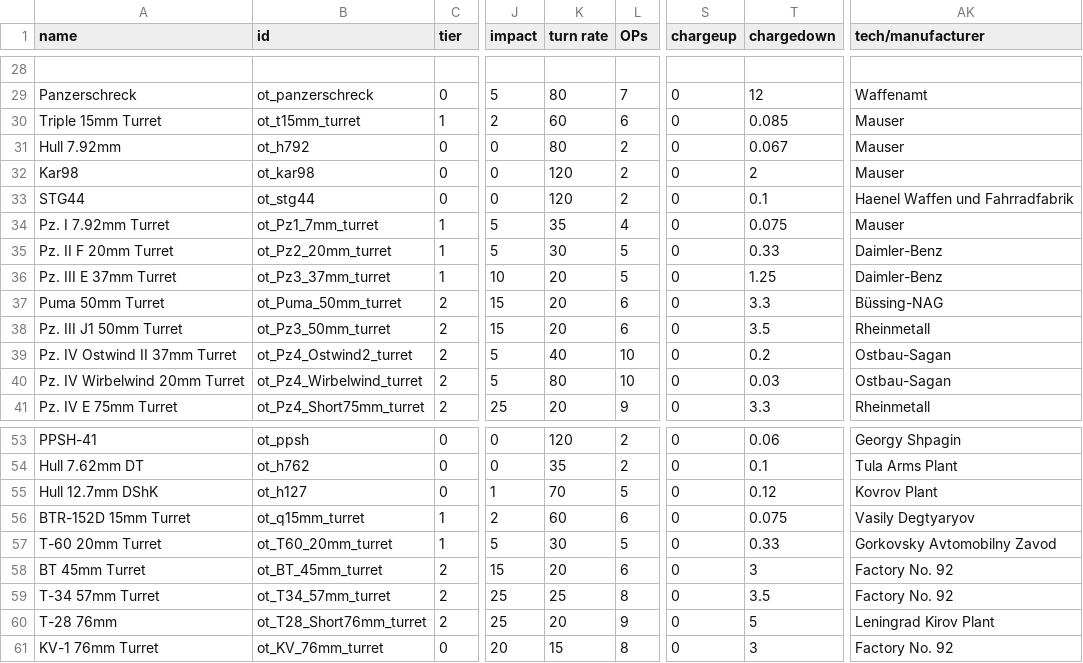
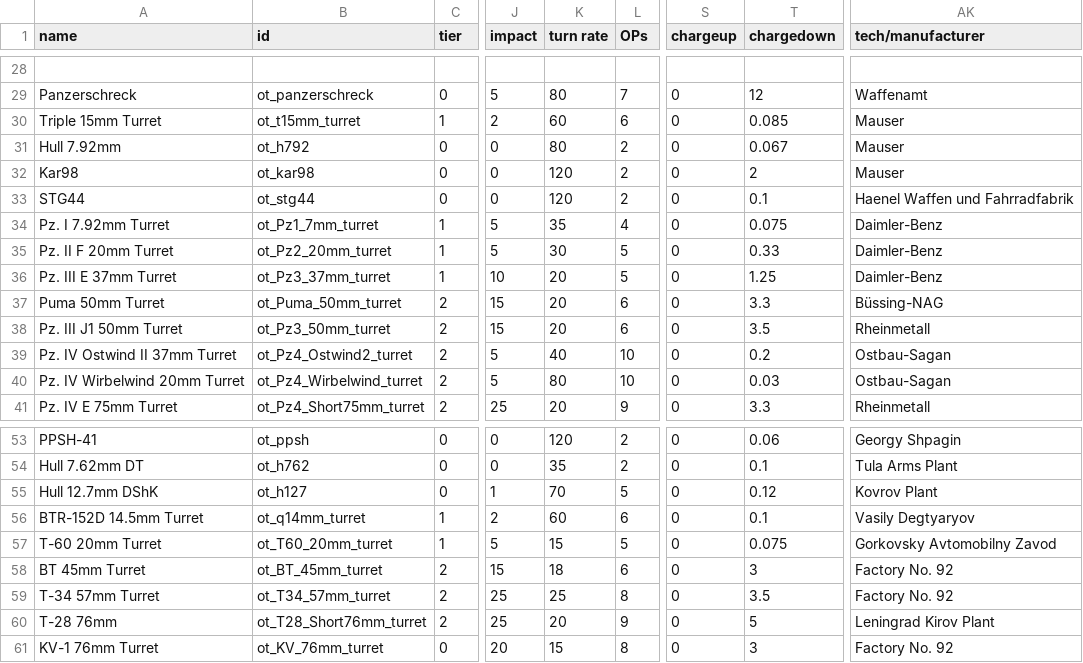
Before and after one commit to OfflcerSam/TankSector, a CSV file: data/weapons/weapon_data.csv, drawn as a sheet; only a part is shown, gaps mark what is left out; the diff names each change by its address in the sheet, - before the commit and + after, or states it on an @@ line.

```diff
--- a/data/weapons/weapon_data.csv
+++ b/data/weapons/weapon_data.csv
-AK34 (tech/manufacturer): Mauser
+AK34 (tech/manufacturer): Daimler-Benz
-A56 (name): BTR-152D 15mm Turret
+A56 (name): BTR-152D 14.5mm Turret
-B56 (id): ot_q15mm_turret
+B56 (id): ot_q14mm_turret
-T56 (chargedown): 0.075
+T56 (chargedown): 0.1
-K57 (turn rate): 30
+K57 (turn rate): 15
-T57 (chargedown): 0.33
+T57 (chargedown): 0.075
-K58 (turn rate): 20
+K58 (turn rate): 18
```
Also changed, not shown: data/hulls/ship_data.csv, 1 other file.
